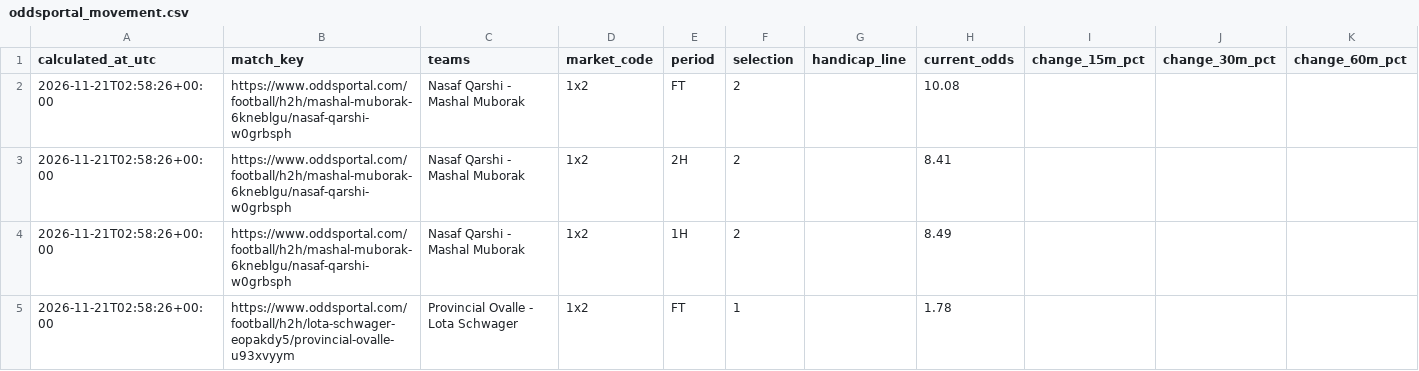
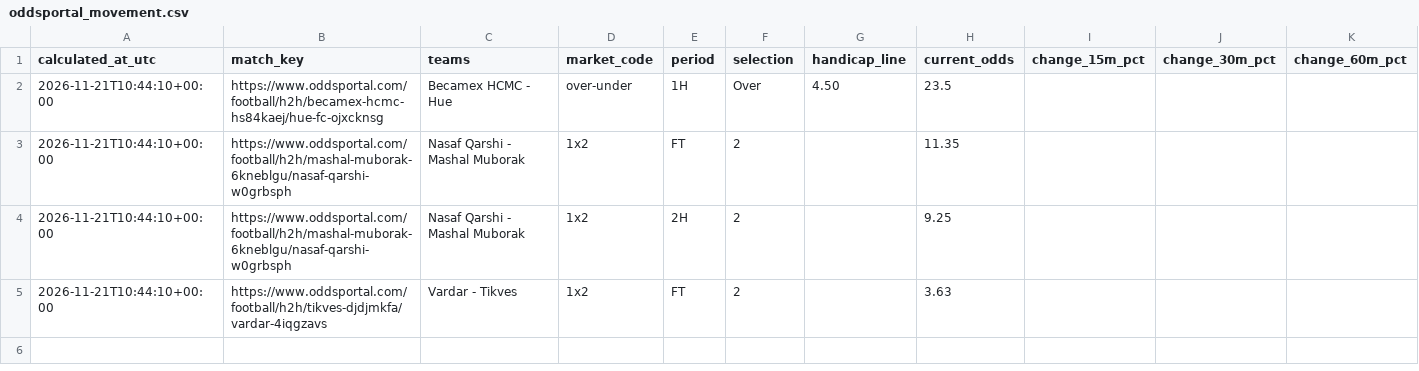
Before and after one commit to Yaretti/oddsportal-parser, a CSV file: data/oddsportal_movement.csv, drawn as a sheet.

```diff
--- a/data/oddsportal_movement.csv
+++ b/data/oddsportal_movement.csv
@@ -1,5 +1,5 @@
 calculated_at_utc,match_key,teams,market_code,period,selection,handicap_line,current_odds,change_15m_pct,change_30m_pct,change_60m_pct
-2026-11-21T02:58:26+00:00,https://www.oddsportal.com/football/h2h/mashal-muborak-6kneblgu/nasaf-qarshi-w0grbsph,Nasaf Qarshi - Mashal Muborak,1x2,FT,2,,10.08,,,
-2026-11-21T02:58:26+00:00,https://www.oddsportal.com/football/h2h/mashal-muborak-6kneblgu/nasaf-qarshi-w0grbsph,Nasaf Qarshi - Mashal Muborak,1x2,2H,2,,8.41,,,
-2026-11-21T02:58:26+00:00,https://www.oddsportal.com/football/h2h/mashal-muborak-6kneblgu/nasaf-qarshi-w0grbsph,Nasaf Qarshi - Mashal Muborak,1x2,1H,2,,8.49,,,
-2026-11-21T02:58:26+00:00,https://www.oddsportal.com/football/h2h/lota-schwager-eopakdy5/provincial-ovalle-u93xvyym,Provincial Ovalle - Lota Schwager,1x2,FT,1,,1.78,,,
+2026-11-21T10:44:10+00:00,https://www.oddsportal.com/football/h2h/becamex-hcmc-hs84kaej/hue-fc-ojxcknsg,Becamex HCMC - Hue,over-under,1H,Over,4.50,23.5,,,
+2026-11-21T10:44:10+00:00,https://www.oddsportal.com/football/h2h/mashal-muborak-6kneblgu/nasaf-qarshi-w0grbsph,Nasaf Qarshi - Mashal Muborak,1x2,FT,2,,11.35,,,
+2026-11-21T10:44:10+00:00,https://www.oddsportal.com/football/h2h/mashal-muborak-6kneblgu/nasaf-qarshi-w0grbsph,Nasaf Qarshi - Mashal Muborak,1x2,2H,2,,9.25,,,
+2026-11-21T10:44:10+00:00,https://www.oddsportal.com/football/h2h/tikves-djdjmkfa/vardar-4iqgzavs,Vardar - Tikves,1x2,FT,2,,3.63,,,
```
Also changed, not shown: data/oddsportal_history.csv, data/oddsportal_latest.csv, 3 other files.
